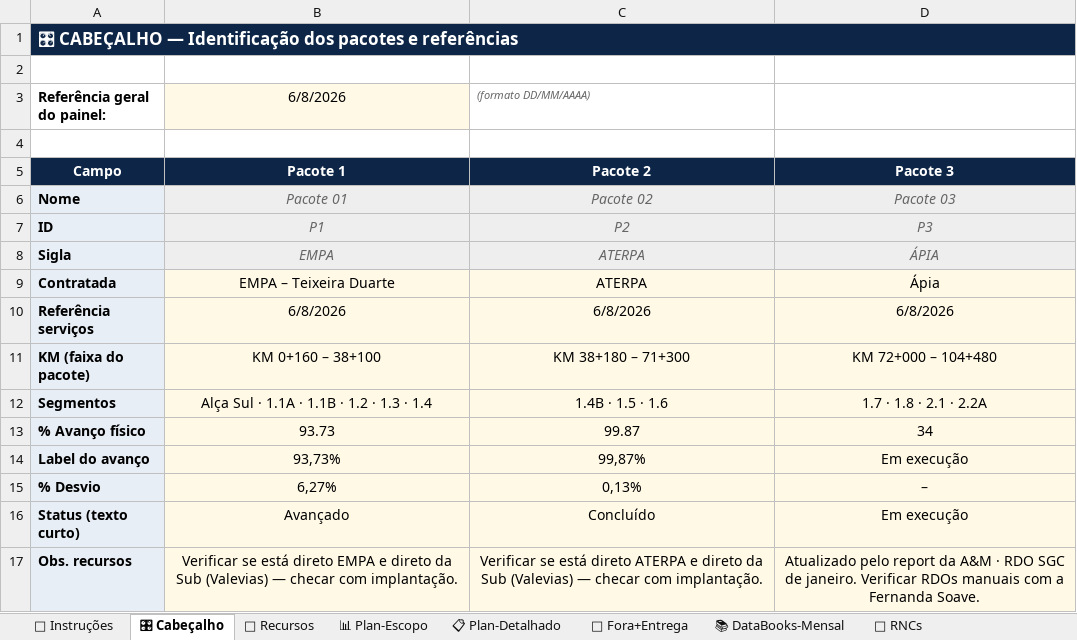
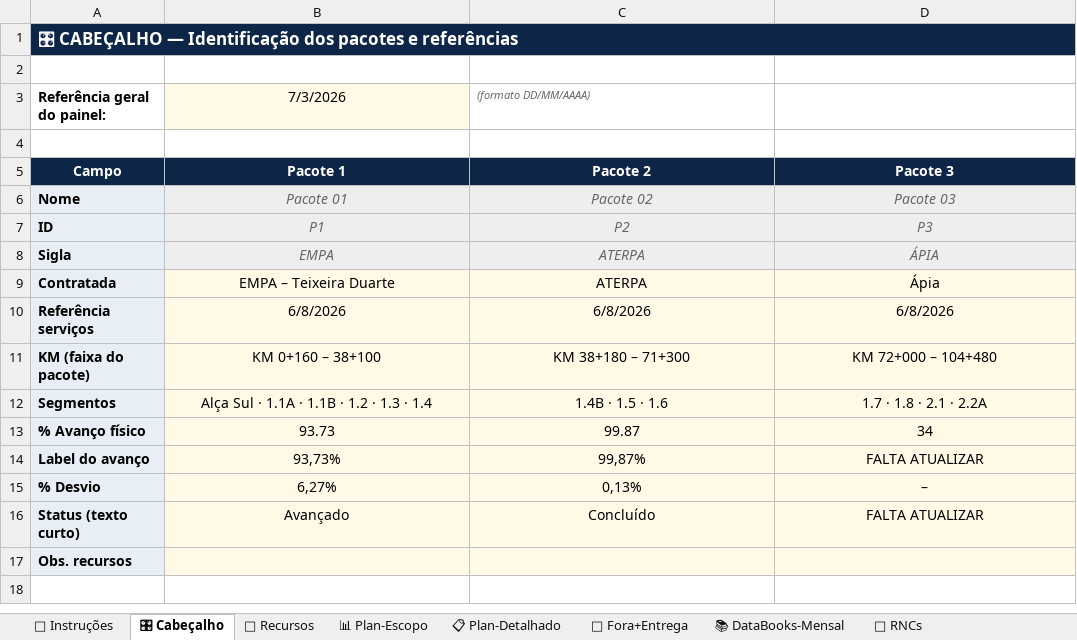
Before and after one commit to automacaofico/base_fico_unificada, an Excel workbook: Base_FICO_Unificada 160626.xlsx, sheet 🎛 Cabeçalho, drawn as a sheet; values as stored, in another font and other column widths than the file's, no borders; the diff names each change by its address in the sheet, - before the commit and + after, or states it on an @@ line.

Commit message:
Add files via upload

```diff
--- a/Base_FICO_Unificada 160626.xlsx (sheet 🎛 Cabeçalho)
+++ b/Base_FICO_Unificada 160626.xlsx (sheet 🎛 Cabeçalho)
-B3: 6/8/2026
+B3: 7/3/2026
-D14: Em execução
+D14: FALTA ATUALIZAR
-D16: Em execução
+D16: FALTA ATUALIZAR
-B17 (7/3/2026): Verificar se está direto EMPA e direto da Sub (Valevias) — checar com implantação.
+B17 (7/3/2026): (empty)
-C17 ((formato DD/MM/AAAA)): Verificar se está direto ATERPA e direto da Sub (Valevias) — checar com implantação.
+C17 ((formato DD/MM/AAAA)): (empty)
-D17: Atualizado pelo report da A&M · RDO SGC de janeiro. Verificar RDOs manuais com a Fernanda Soave.
+D17: (empty)
```
